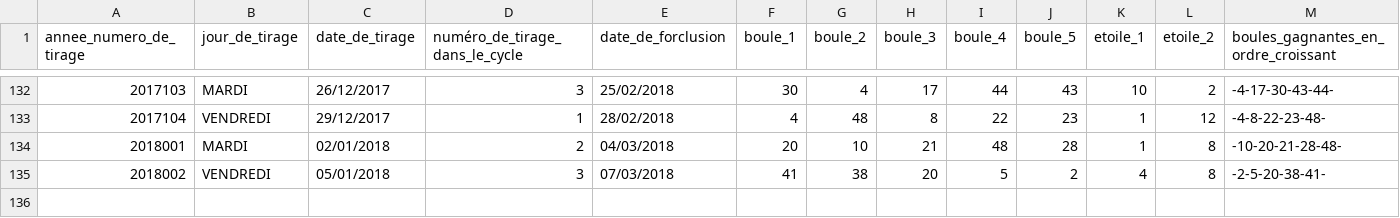
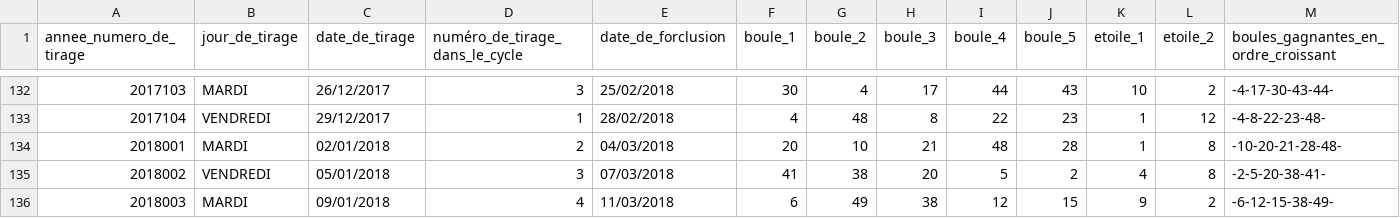
Before and after one commit to pbarreau/stat, a CSV file: D_CSV/euromillions_4.csv, drawn as a sheet; only a part is shown, gaps mark what is left out; rows hold the shown columns only; the diff names each change by its address in the sheet, - before the commit and + after, or states it on an @@ line.

```diff
--- a/D_CSV/euromillions_4.csv
+++ b/D_CSV/euromillions_4.csv
+row 136: 2018003 | MARDI | 09/01/2018 | 4 | 11/03/2018 | 6 | 49 | 38 | 12 | 15 | 9 | 2 | -6-12-15-38-49-
```
Also changed, not shown: D_CSV/loto2017.csv, 18 other files.
